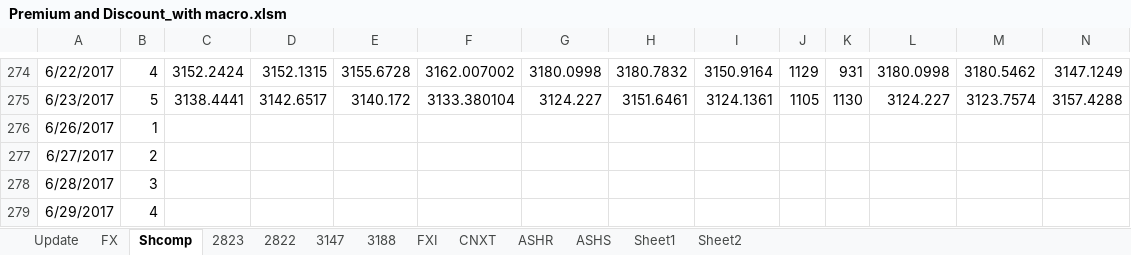
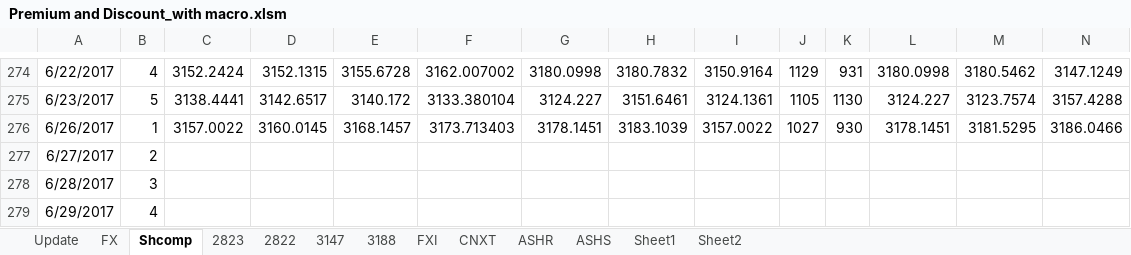
Before and after one commit to lukas1421/tradingFolder, an Excel workbook: Premium and Discount_with macro.xlsm, sheet Shcomp, drawn as a sheet; only a part is shown, gaps mark what is left out; values as stored, in another font and other column widths than the file's, no borders; removed rows and columns are numbered as before the commit, all else as after; rows hold the shown columns only; the diff names each change by its address in the sheet, - before the commit and + after, or states it on an @@ line.

```diff
--- a/Premium and Discount_with macro.xlsm (sheet Shcomp)
+++ b/Premium and Discount_with macro.xlsm (sheet Shcomp)
-row 276: 6/26/2017 | 1
+row 276: 6/26/2017 | 1 | 3157.0022 | 3160.0145 | 3168.1457 | 3173.713403 | 3178.1451 | 3183.1039 | 3157.0022 | 1027 | 930 | 3178.1451 | 3181.5295 | 3186.0466
```
Also changed, not shown: sheet Update, sheet 2822, sheet 3147, sheet 2823, sheet 3188, sheet ASHS, 4 more sheets, FTSE A50 List Jan15.xlsm, new.xlsx, 9 other files.
